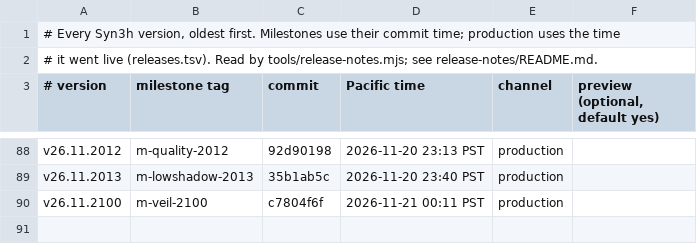
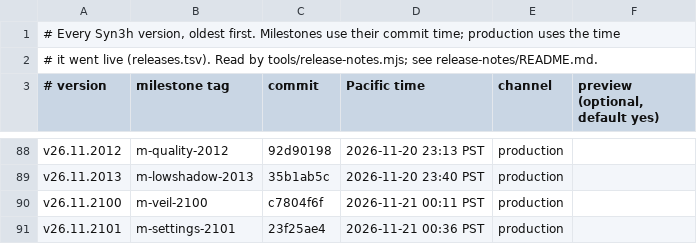
Before and after one commit to terran-labs/syn3h, a TSV file: release-notes/history.tsv, drawn as a sheet; only a part is shown, gaps mark what is left out; the diff names each change by its address in the sheet, - before the commit and + after, or states it on an @@ line.

```diff
--- a/release-notes/history.tsv
+++ b/release-notes/history.tsv
+row 91: v26.11.2101 | m-settings-2101 | 23f25ae4 | 2026-11-21 00:36 PST | production
```
Also changed, not shown: 3 other files.
